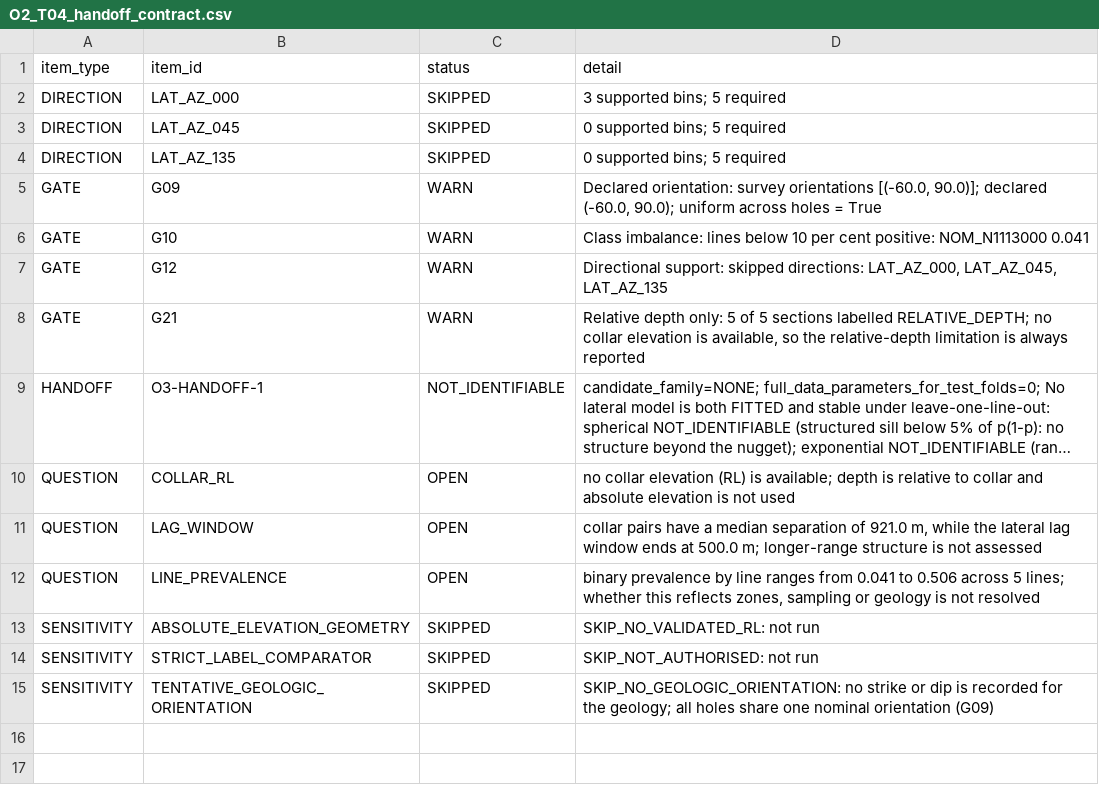
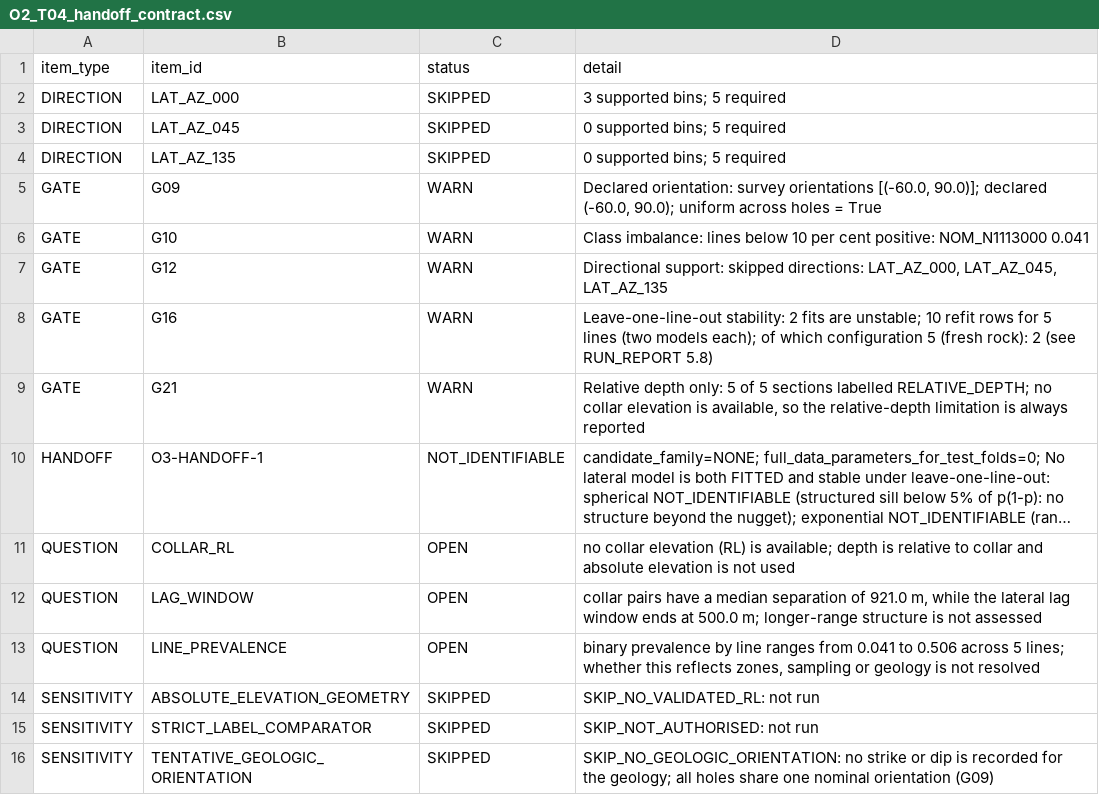
Before and after one commit to amoldagojosph122-ship-it/thesis-data-analysis, a CSV file: tables/objective_2/O2_T04_handoff_contract.csv, drawn as a sheet; long unchanged cells end in ….

```diff
--- a/tables/objective_2/O2_T04_handoff_contract.csv
+++ b/tables/objective_2/O2_T04_handoff_contract.csv
@@ -7,2 +7,3 @@ GATE,G10,WARN,Class imbalance: lines below 10 per cent positive: NOM_N1113000 0.
 GATE,G12,WARN,"Directional support: skipped directions: LAT_AZ_000, LAT_AZ_045, LAT_AZ_135"
+GATE,G16,WARN,Leave-one-line-out stability: 2 fits are unstable; 10 refit rows for 5 lines (two models each); of which configuration 5 (fresh rock): 2 (see RUN_REPORT 5.8)
 GATE,G21,WARN,"Relative depth only: 5 of 5 sections labelled RELATIVE_DEPTH; no collar elevation is available, so the relative-depth limitation is always reported"
```
Also changed, not shown: reports/objective_2/FIGURE_MANIFEST.csv, 35 other files.
